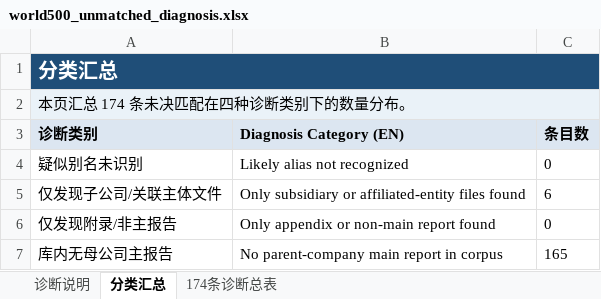
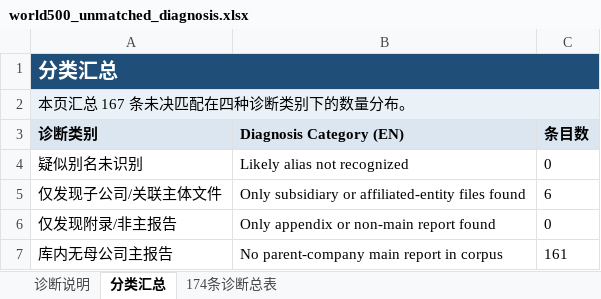
Before and after one commit to DCCAISSON/fortune500_esg_kg, an Excel workbook: assets/downloads/world500_unmatched_diagnosis.xlsx, sheet 分类汇总, drawn as a sheet; values as stored, in another font and other column widths than the file's, no borders; the diff names each change by its address in the sheet, - before the commit and + after, or states it on an @@ line.

```diff
--- a/assets/downloads/world500_unmatched_diagnosis.xlsx (sheet 分类汇总)
+++ b/assets/downloads/world500_unmatched_diagnosis.xlsx (sheet 分类汇总)
-A2 (诊断类别): 本页汇总 174 条未决匹配在四种诊断类别下的数量分布。
+A2 (诊断类别): 本页汇总 167 条未决匹配在四种诊断类别下的数量分布。
-C7 (条目数): 165
+C7 (条目数): 161
```
Also changed, not shown: sheet 174条诊断总表, sheet 诊断说明, assets/downloads/world500_affiliate_only_review_list.xlsx, 57 other files.
